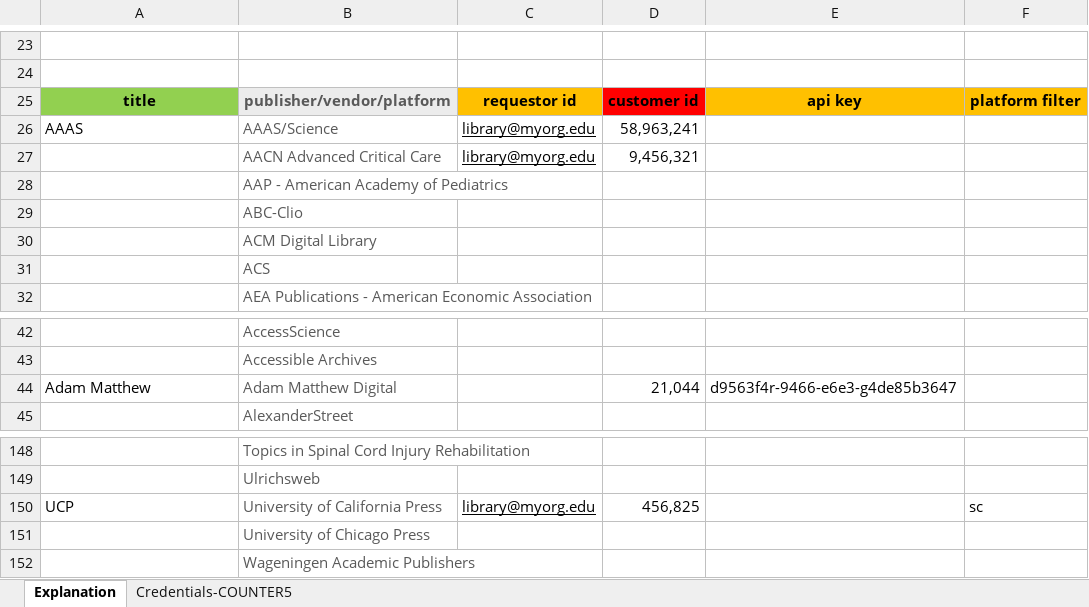
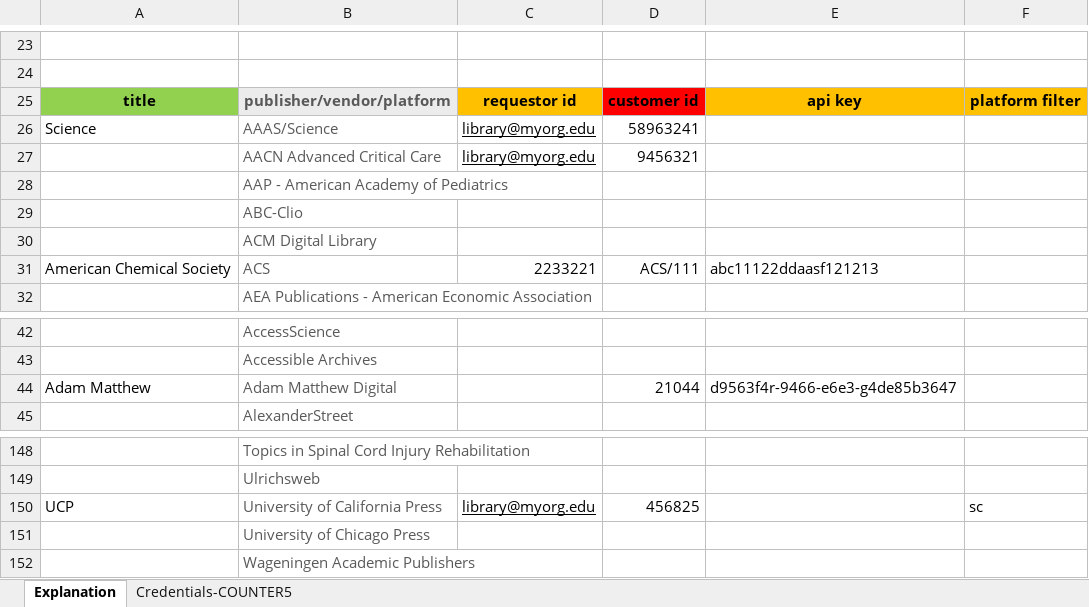
Before and after one commit to techlib/celus, an Excel workbook: apps/sushi/templates/Template_for_SushiCredentials_import_singleorg.xlsx, sheet Explanation, drawn as a sheet; only a part is shown, gaps mark what is left out; values as stored, in another font and other column widths than the file's, no borders; the diff names each change by its address in the sheet, - before the commit and + after, or states it on an @@ line.

```diff
--- a/apps/sushi/templates/Template_for_SushiCredentials_import_singleorg.xlsx (sheet Explanation)
+++ b/apps/sushi/templates/Template_for_SushiCredentials_import_singleorg.xlsx (sheet Explanation)
-A26: AAAS
+A26: Science
-D26: 58,963,241
+D26: 58963241
-D27: 9,456,321
+D27: 9456321
-A31: (empty)
+A31: American Chemical Society
-C31: (empty)
+C31: 2233221
-D31: (empty)
+D31: ACS/111
-E31: (empty)
+E31: abc11122ddaasf121213
-D44: 21,044
+D44: 21044
-D150: 456,825
+D150: 456825
```
Also changed, not shown: apps/sushi/templates/Template_for_SushiCredentials_import_consortium.xlsx.
